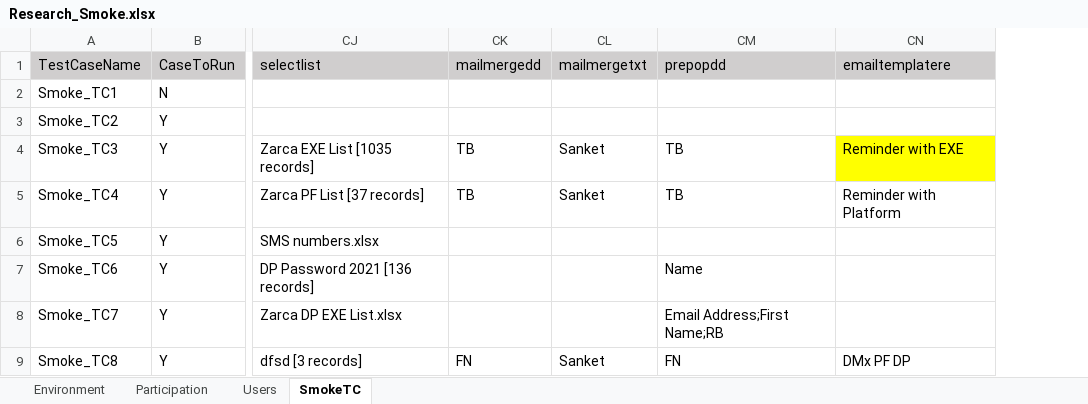
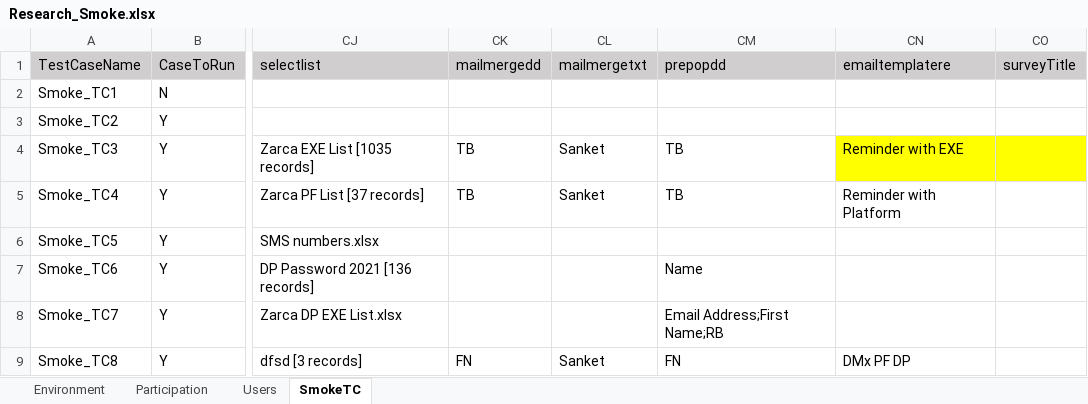
Before and after one commit to numankureshi/AuroraV2, an Excel workbook: Engage/Research-Smoke/src/main/resources/excelfiles/Research_Smoke.xlsx, sheet SmokeTC, drawn as a sheet; only a part is shown, gaps mark what is left out; values as stored, in another font and other column widths than the file's, no borders; the diff covers the shown part only; the diff names each change by its address in the sheet, - before the commit and + after, or states it on an @@ line.

```diff
--- a/Engage/Research-Smoke/src/main/resources/excelfiles/Research_Smoke.xlsx (sheet SmokeTC)
+++ b/Engage/Research-Smoke/src/main/resources/excelfiles/Research_Smoke.xlsx (sheet SmokeTC)
+column CO (surveyTitle), empty
```
Also changed, not shown: 5 added rows elsewhere in this sheet, sheet Users, Engage/Engage-Smoke/src/main/resources/excelfiles/Engage_Smoke.xlsx, 12 other files.
